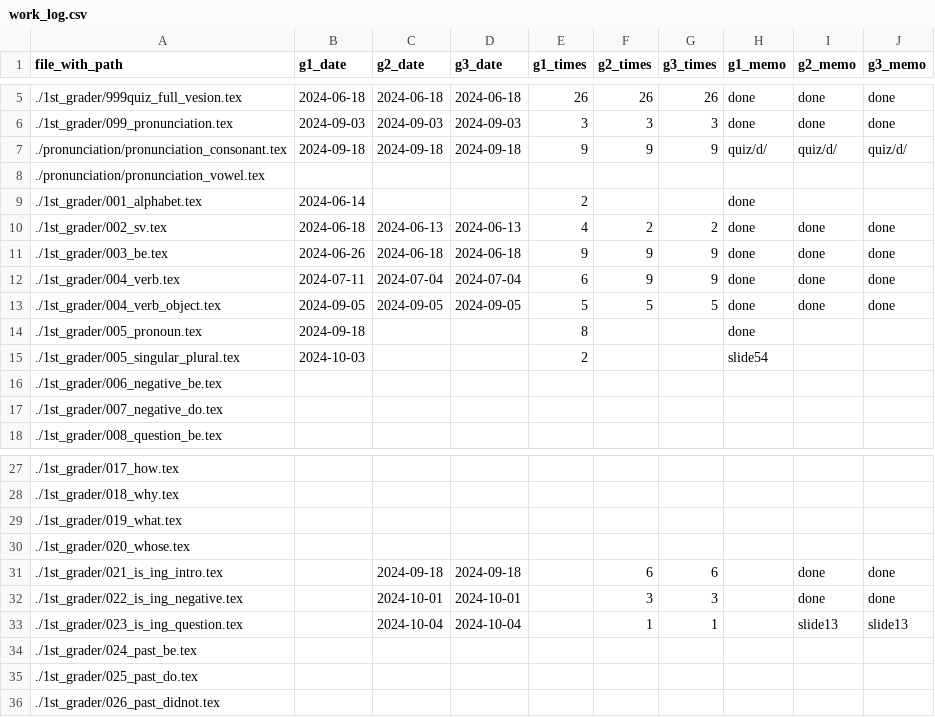
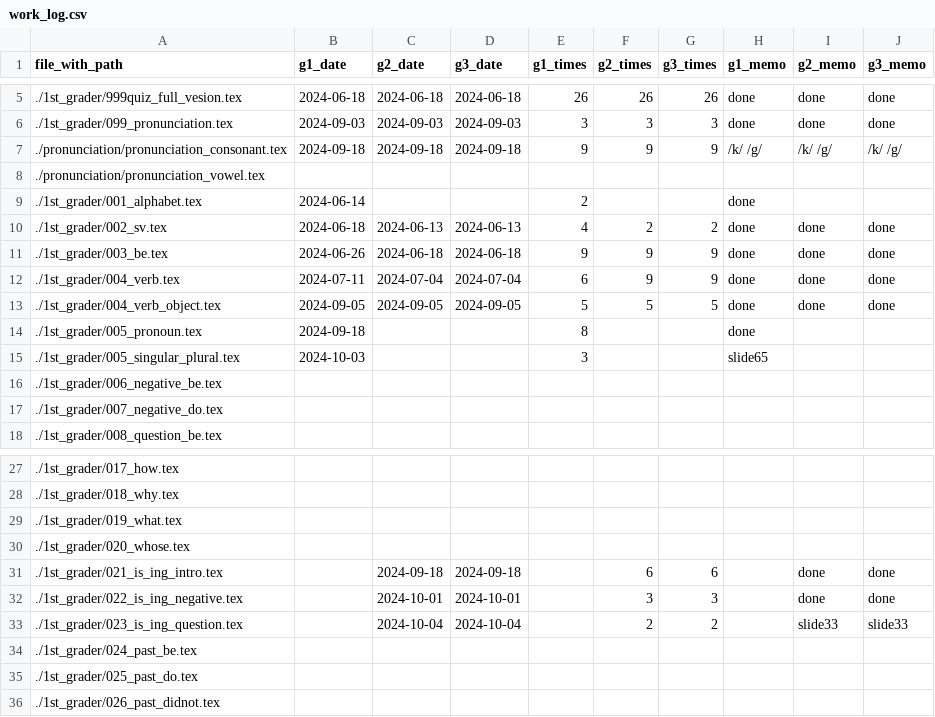
Before and after one commit to iotsuka1958/english_slides, a CSV file: work_log.csv, drawn as a sheet; only a part is shown, gaps mark what is left out.

```diff
--- a/work_log.csv
+++ b/work_log.csv
@@ -6,3 +6,3 @@ file_with_path,g1_date,g2_date,g3_date,g1_times,g2_times,g3_times,g1_memo,g2_mem
 ./1st_grader/099_pronunciation.tex,2024-09-03,2024-09-03,2024-09-03,3,3,3,done,done,done
-./pronunciation/pronunciation_consonant.tex,2024-09-18,2024-09-18,2024-09-18,9,9,9,quiz/d/,quiz/d/,quiz/d/
+./pronunciation/pronunciation_consonant.tex,2024-09-18,2024-09-18,2024-09-18,9,9,9,/k/ /g/,/k/ /g/,/k/ /g/
 ./pronunciation/pronunciation_vowel.tex,,,,,,,,,
@@ -14,3 +14,3 @@ file_with_path,g1_date,g2_date,g3_date,g1_times,g2_times,g3_times,g1_memo,g2_mem
 ./1st_grader/005_pronoun.tex,2024-09-18,,,8,,,done,,
-./1st_grader/005_singular_plural.tex,2024-10-03,,,2,,,slide54,,
+./1st_grader/005_singular_plural.tex,2024-10-03,,,3,,,slide65,,
 ./1st_grader/006_negative_be.tex,,,,,,,,,
@@ -32,3 +32,3 @@ file_with_path,g1_date,g2_date,g3_date,g1_times,g2_times,g3_times,g1_memo,g2_mem
 ./1st_grader/022_is_ing_negative.tex,,2024-10-01,2024-10-01,,3,3,,done,done
-./1st_grader/023_is_ing_question.tex,,2024-10-04,2024-10-04,,1,1,,slide13,slide13
+./1st_grader/023_is_ing_question.tex,,2024-10-04,2024-10-04,,2,2,,slide33,slide33
 ./1st_grader/024_past_be.tex,,,,,,,,,
```
Also changed, not shown: classroom.csv, 6 other files.
